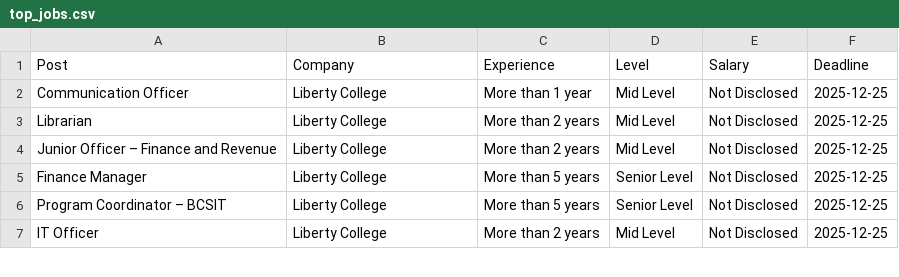
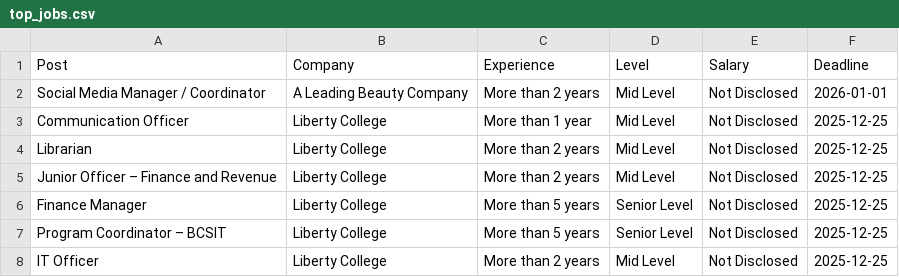
Before and after one commit to dpm24800/merojob-top-jobs-scraper, a CSV file: data/top_jobs.csv, drawn as a sheet; only a part is shown.

```diff
--- a/data/top_jobs.csv
+++ b/data/top_jobs.csv
@@ -1,2 +1,3 @@
 Post,Company,Experience,Level,Salary,Deadline
+Social Media Manager / Coordinator,A Leading Beauty Company,More than 2 years,Mid Level,Not Disclosed,2026-01-01
 Communication Officer,Liberty College,More than 1 year,Mid Level,Not Disclosed,2025-12-25
```
Also changed, not shown: data/by_deadline.csv.
